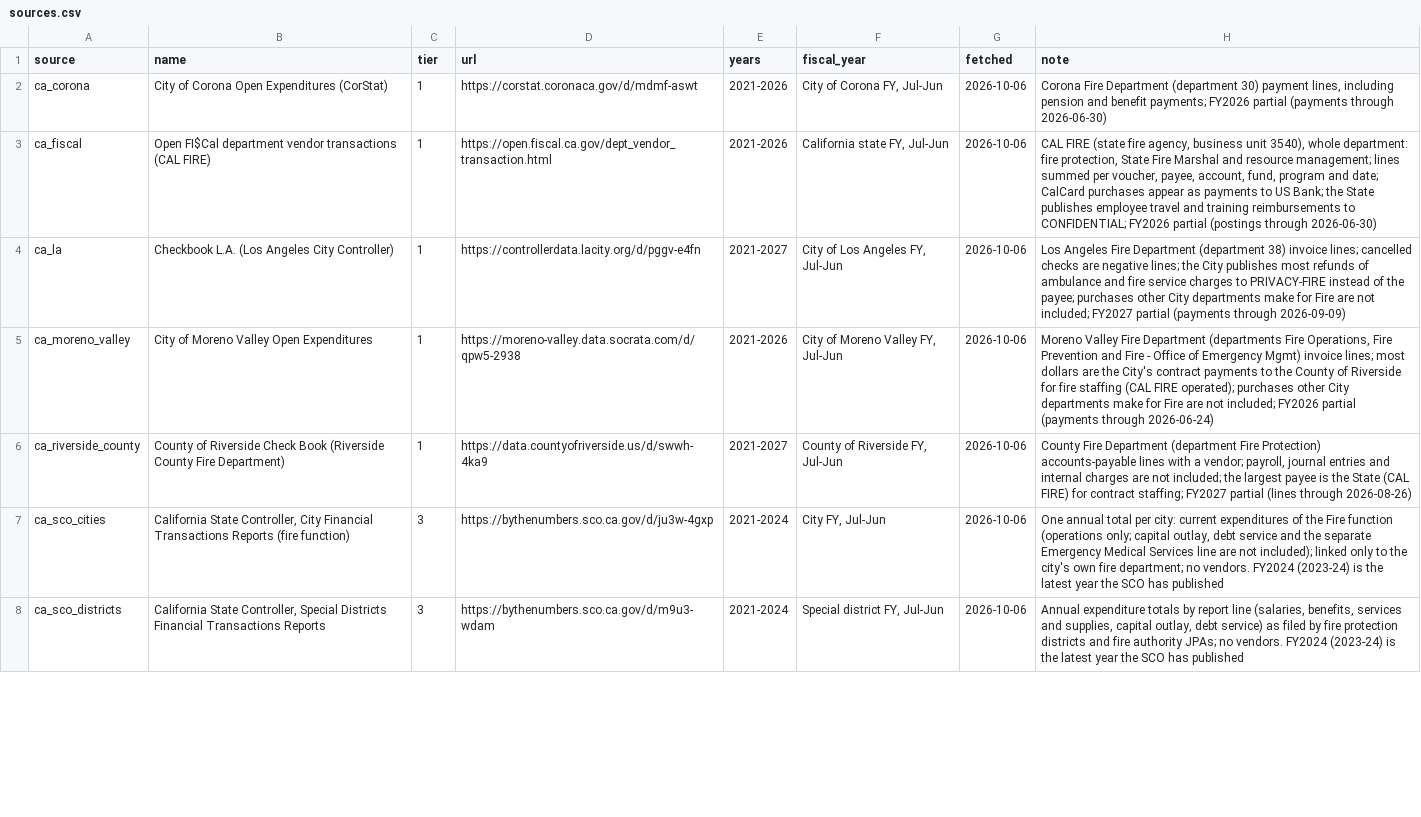
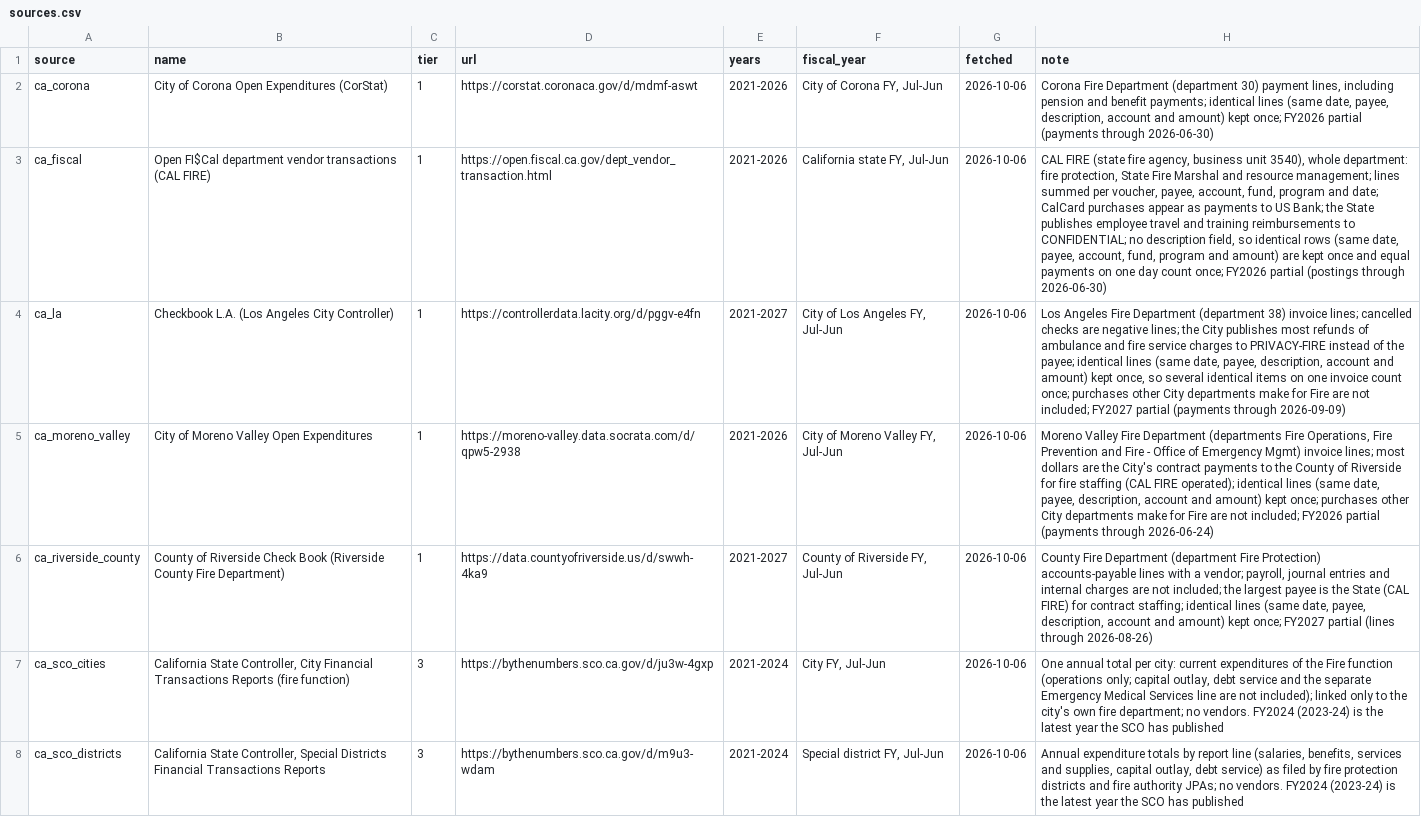
Before and after one commit to pasha594/fire-vendors, a CSV file: config/states/ca/sources.csv, drawn as a sheet; only a part is shown; the diff covers the shown part only; the diff names each change by its address in the sheet, - before the commit and + after, or states it on an @@ line.

```diff
--- a/config/states/ca/sources.csv
+++ b/config/states/ca/sources.csv
-H2 (note): …benefit payments; FY2026 partial…
+H2 (note): …benefit payments; identical lines (same date, payee, description, account and amount) kept once; FY2026 partial…
-H3 (note): …to CONFIDENTIAL; FY2026 partial…
+H3 (note): …to CONFIDENTIAL; no description field, so identical rows (same date, payee, account, fund, program and amount) are kept once and equal payments on one day count once; FY2026 partial…
-H4 (note): …the payee; purchases other…
+H4 (note): …the payee; identical lines (same date, payee, description, account and amount) kept once, so several identical items on one invoice count once; purchases other…
-H5 (note): …FIRE operated); purchases other…
+H5 (note): …FIRE operated); identical lines (same date, payee, description, account and amount) kept once; purchases other…
-H6 (note): …contract staffing; FY2027 partial…
+H6 (note): …contract staffing; identical lines (same date, payee, description, account and amount) kept once; FY2027 partial…
```
Also changed, not shown: 2 edited cells elsewhere in this file, 11 other files.
